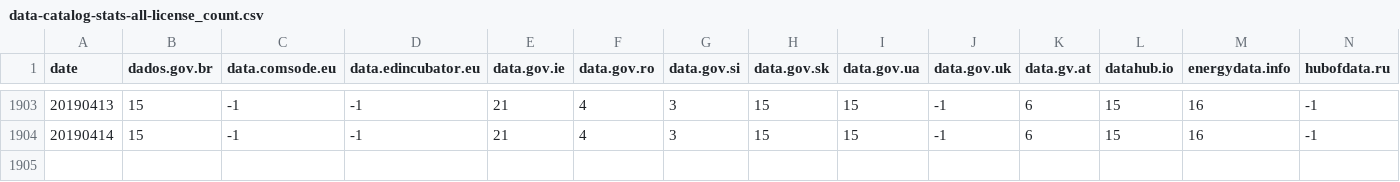
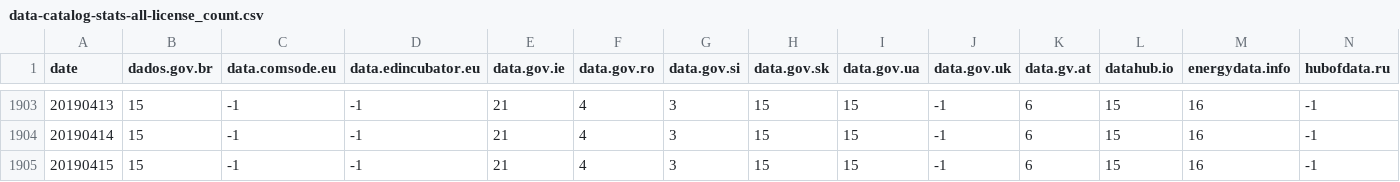
Before and after one commit to hanecak/data_data-catalog-stats, a CSV file: data-catalog-stats-all-license_count.csv, drawn as a sheet; only a part is shown, gaps mark what is left out; rows hold the shown columns only; the diff names each change by its address in the sheet, - before the commit and + after, or states it on an @@ line.

```diff
--- a/data-catalog-stats-all-license_count.csv
+++ b/data-catalog-stats-all-license_count.csv
+row 1905: 20190415 | 15 | -1 | -1 | 21 | 4 | 3 | 15 | 15 | -1 | 6 | 15 | 16 | -1
```
Also changed, not shown: data-catalog-stats-all-dataset_count.csv, data-catalog-stats-all-non_open_count.csv, 3 other files.
